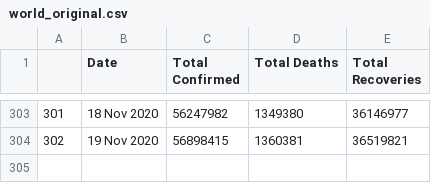
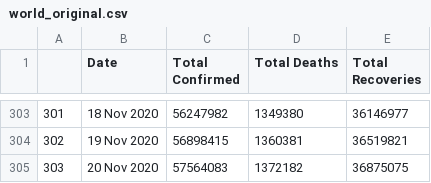
Before and after one commit to abhijitshow07/COVID-19-TRACKER, a CSV file: data/world_original.csv, drawn as a sheet; only a part is shown, gaps mark what is left out; the diff names each change by its address in the sheet, - before the commit and + after, or states it on an @@ line.

```diff
--- a/data/world_original.csv
+++ b/data/world_original.csv
+row 305: 303 | 20 Nov 2020 | 57564083 | 1372182 | 36875075
```
Also changed, not shown: data/country_wise_cases.csv, data/country_wise_deaths.csv, 22 other files.
